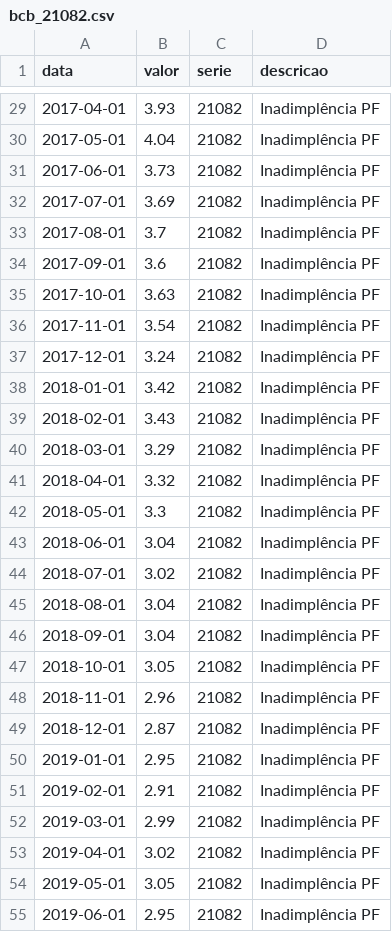
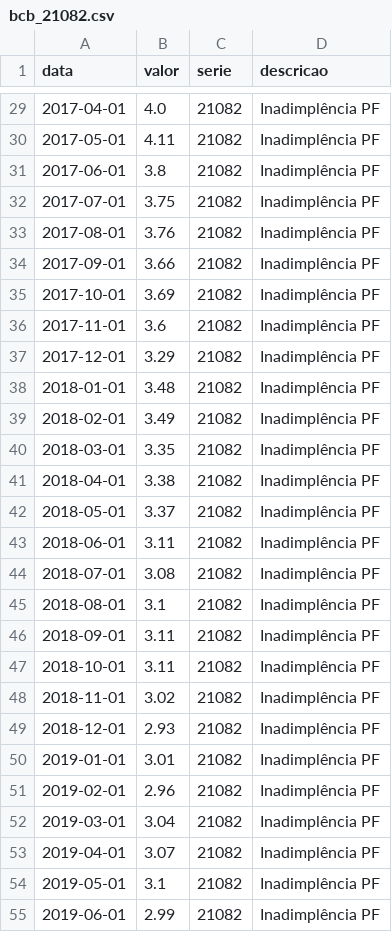
Before and after one commit to analytics-engineering-tcc/DataInadBR, a CSV file: data/bronze/bcb_21082.csv, drawn as a sheet; only a part is shown, gaps mark what is left out; the diff covers the shown part only.

```diff
--- a/data/bronze/bcb_21082.csv
+++ b/data/bronze/bcb_21082.csv
@@ -29,27 +29,27 @@ data,valor,serie,descricao
-2017-04-01,3.93,21082,Inadimplência PF
-2017-05-01,4.04,21082,Inadimplência PF
-2017-06-01,3.73,21082,Inadimplência PF
-2017-07-01,3.69,21082,Inadimplência PF
-2017-08-01,3.7,21082,Inadimplência PF
-2017-09-01,3.6,21082,Inadimplência PF
-2017-10-01,3.63,21082,Inadimplência PF
-2017-11-01,3.54,21082,Inadimplência PF
-2017-12-01,3.24,21082,Inadimplência PF
-2018-01-01,3.42,21082,Inadimplência PF
-2018-02-01,3.43,21082,Inadimplência PF
-2018-03-01,3.29,21082,Inadimplência PF
-2018-04-01,3.32,21082,Inadimplência PF
-2018-05-01,3.3,21082,Inadimplência PF
-2018-06-01,3.04,21082,Inadimplência PF
-2018-07-01,3.02,21082,Inadimplência PF
-2018-08-01,3.04,21082,Inadimplência PF
-2018-09-01,3.04,21082,Inadimplência PF
-2018-10-01,3.05,21082,Inadimplência PF
-2018-11-01,2.96,21082,Inadimplência PF
-2018-12-01,2.87,21082,Inadimplência PF
-2019-01-01,2.95,21082,Inadimplência PF
-2019-02-01,2.91,21082,Inadimplência PF
-2019-03-01,2.99,21082,Inadimplência PF
-2019-04-01,3.02,21082,Inadimplência PF
-2019-05-01,3.05,21082,Inadimplência PF
-2019-06-01,2.95,21082,Inadimplência PF
+2017-04-01,4.0,21082,Inadimplência PF
+2017-05-01,4.11,21082,Inadimplência PF
+2017-06-01,3.8,21082,Inadimplência PF
+2017-07-01,3.75,21082,Inadimplência PF
+2017-08-01,3.76,21082,Inadimplência PF
+2017-09-01,3.66,21082,Inadimplência PF
+2017-10-01,3.69,21082,Inadimplência PF
+2017-11-01,3.6,21082,Inadimplência PF
+2017-12-01,3.29,21082,Inadimplência PF
+2018-01-01,3.48,21082,Inadimplência PF
+2018-02-01,3.49,21082,Inadimplência PF
+2018-03-01,3.35,21082,Inadimplência PF
+2018-04-01,3.38,21082,Inadimplência PF
+2018-05-01,3.37,21082,Inadimplência PF
+2018-06-01,3.11,21082,Inadimplência PF
+2018-07-01,3.08,21082,Inadimplência PF
+2018-08-01,3.1,21082,Inadimplência PF
+2018-09-01,3.11,21082,Inadimplência PF
+2018-10-01,3.11,21082,Inadimplência PF
+2018-11-01,3.02,21082,Inadimplência PF
+2018-12-01,2.93,21082,Inadimplência PF
+2019-01-01,3.01,21082,Inadimplência PF
+2019-02-01,2.96,21082,Inadimplência PF
+2019-03-01,3.04,21082,Inadimplência PF
+2019-04-01,3.07,21082,Inadimplência PF
+2019-05-01,3.1,21082,Inadimplência PF
+2019-06-01,2.99,21082,Inadimplência PF
```
Also changed, not shown: 93 edited cells elsewhere in this file, data/bronze/bcb_21112.csv, 4 other files.
